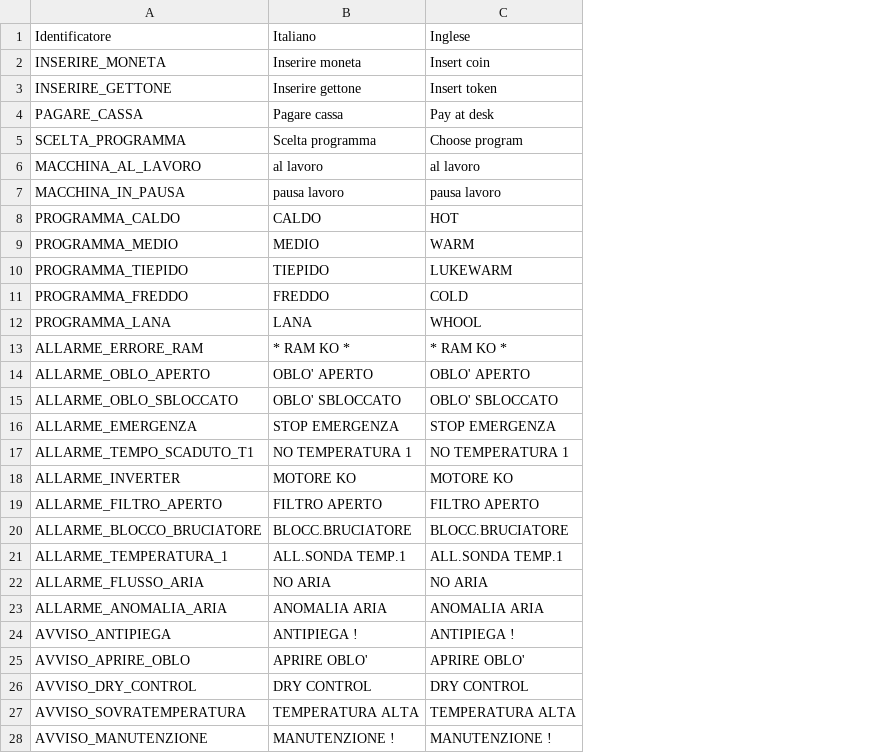
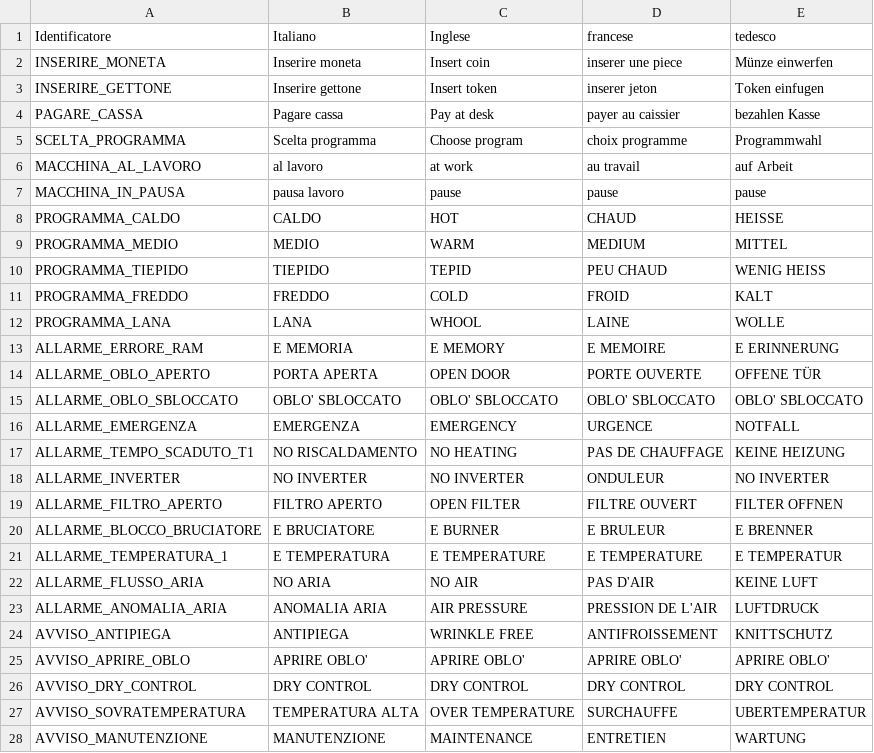
Before and after one commit to HSW-Bologna/lavatrice-pcb-teknight, a CSV file: assets/translations/strings/strings.csv, drawn as a sheet; only a part is shown; the diff covers the shown part only; the diff names each change by its address in the sheet, - before the commit and + after, or states it on an @@ line.

```diff
--- a/assets/translations/strings/strings.csv
+++ b/assets/translations/strings/strings.csv
+column D (francese), rows 2-28: inserer une piece | inserer jeton | payer au caissier | choix programme | au travail | pause | CHAUD | MEDIUM | PEU CHAUD | FROID | LAINE | E MEMOIRE | PORTE OUVERTE | OBLO' SBLOCCATO | URGENCE | PAS DE CHAUFFAGE | ONDULEUR | FILTRE OUVERT | E BRULEUR | E TEMPERATURE | PAS D'AIR | PRESSION DE L'AIR | ANTIFROISSEMENT | APRIRE OBLO' | DRY CONTROL | SURCHAUFFE | ENTRETIEN
+column E (tedesco), rows 2-28: Münze einwerfen | Token einfugen | bezahlen Kasse | Programmwahl | auf Arbeit | pause | HEISSE | MITTEL | WENIG HEISS | KALT | WOLLE | E ERINNERUNG | OFFENE TÜR | OBLO' SBLOCCATO | NOTFALL | KEINE HEIZUNG | NO INVERTER | FILTER OFFNEN | E BRENNER | E TEMPERATUR | KEINE LUFT | LUFTDRUCK | KNITTSCHUTZ | APRIRE OBLO' | DRY CONTROL | UBERTEMPERATUR | WARTUNG
-C6 (Inglese): al lavoro
+C6 (Inglese): at work
-C7 (Inglese): pausa lavoro
+C7 (Inglese): pause
-C10 (Inglese): LUKEWARM
+C10 (Inglese): TEPID
-B13 (Italiano): * RAM KO *
+B13 (Italiano): E MEMORIA
-C13 (Inglese): * RAM KO *
+C13 (Inglese): E MEMORY
-B14 (Italiano): OBLO' APERTO
+B14 (Italiano): PORTA APERTA
-C14 (Inglese): OBLO' APERTO
+C14 (Inglese): OPEN DOOR
-B16 (Italiano): STOP EMERGENZA
+B16 (Italiano): EMERGENZA
-C16 (Inglese): STOP EMERGENZA
+C16 (Inglese): EMERGENCY
-B17 (Italiano): NO TEMPERATURA 1
+B17 (Italiano): NO RISCALDAMENTO
-C17 (Inglese): NO TEMPERATURA 1
+C17 (Inglese): NO HEATING
-B18 (Italiano): MOTORE KO
+B18 (Italiano): NO INVERTER
-C18 (Inglese): MOTORE KO
+C18 (Inglese): NO INVERTER
-C19 (Inglese): FILTRO APERTO
+C19 (Inglese): OPEN FILTER
-B20 (Italiano): BLOCC.BRUCIATORE
+B20 (Italiano): E BRUCIATORE
-C20 (Inglese): BLOCC.BRUCIATORE
+C20 (Inglese): E BURNER
-B21 (Italiano): ALL.SONDA TEMP.1
+B21 (Italiano): E TEMPERATURA
-C21 (Inglese): ALL.SONDA TEMP.1
+C21 (Inglese): E TEMPERATURE
-C22 (Inglese): NO ARIA
+C22 (Inglese): NO AIR
-C23 (Inglese): ANOMALIA ARIA
+C23 (Inglese): AIR PRESSURE
-B24 (Italiano): ANTIPIEGA !
+B24 (Italiano): ANTIPIEGA
-C24 (Inglese): ANTIPIEGA !
+C24 (Inglese): WRINKLE FREE
-C27 (Inglese): TEMPERATURA ALTA
+C27 (Inglese): OVER TEMPERATURE
-B28 (Italiano): MANUTENZIONE !
+B28 (Italiano): MANUTENZIONE
-C28 (Inglese): MANUTENZIONE !
+C28 (Inglese): MAINTENANCE
```
Also changed, not shown: 3 added rows and 10 edited cells elsewhere in this file, 14 other files.
